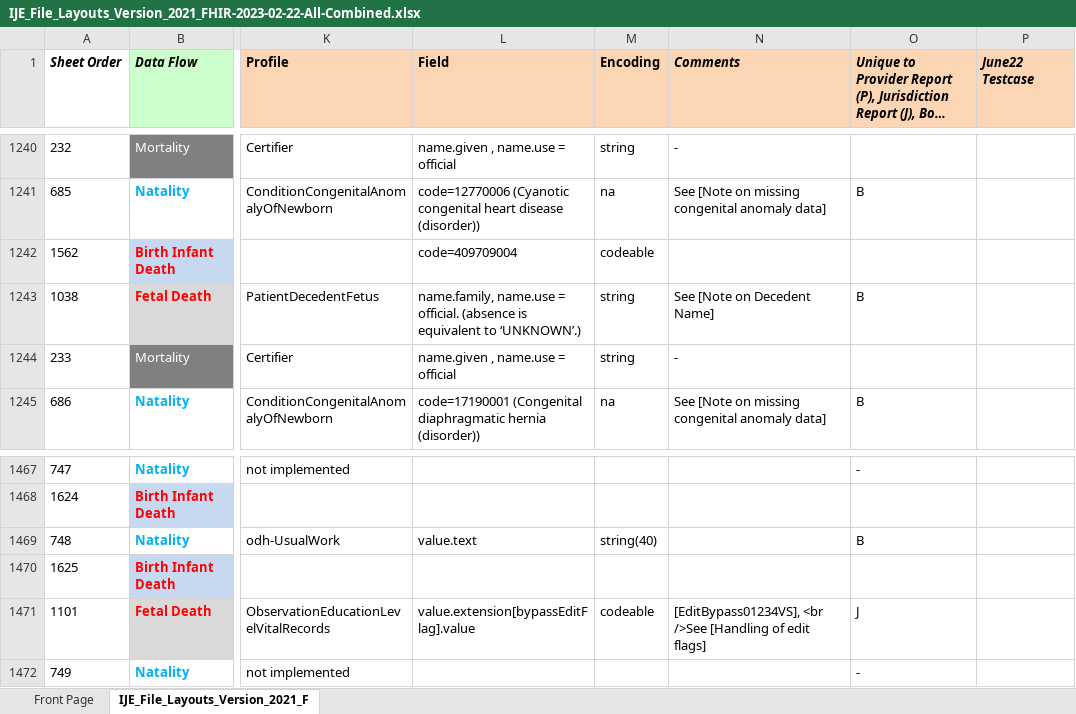
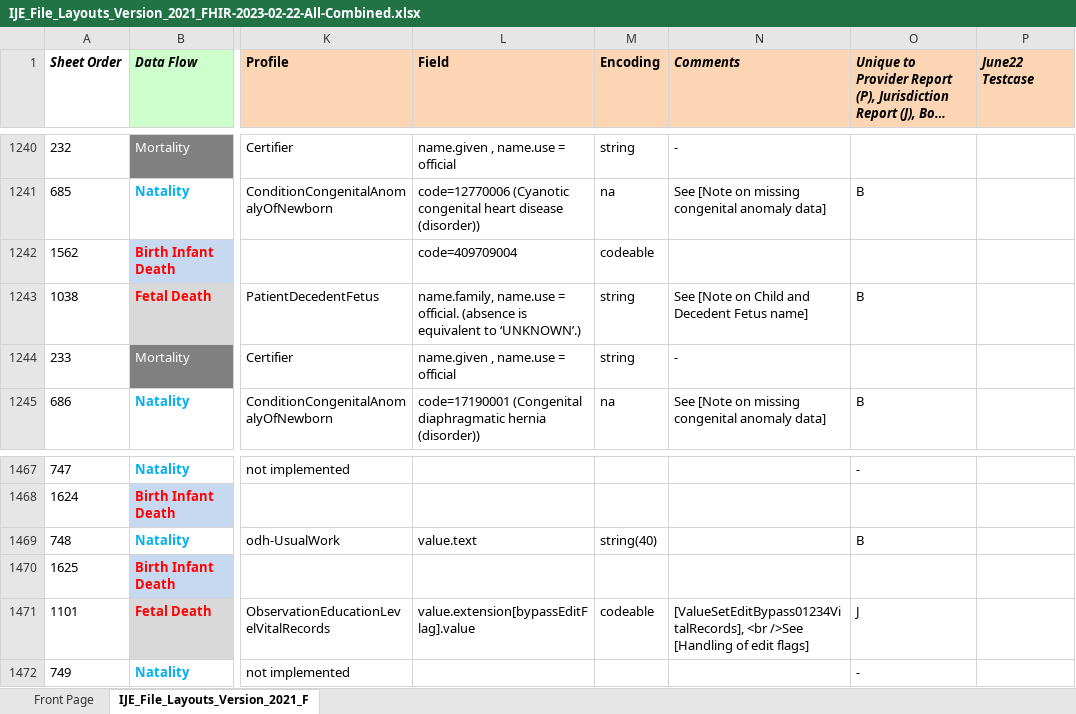
Before and after one commit to HL7/fhir-bfdr, an Excel workbook: input/mapping/IJE_File_Layouts_Version_2021_FHIR-2023-02-22-All-Combined.xlsx, sheet IJE_File_Layouts_Version_2021_F, drawn as a sheet; only a part is shown, gaps mark what is left out; long unchanged cells end in …; values as stored, in another font and other column widths than the file's, no borders; conditional formats not drawn; the diff covers the shown part only; the diff names each change by its address in the sheet, - before the commit and + after, or states it on an @@ line.

Commit message:
update data dict with new notes

```diff
--- a/input/mapping/IJE_File_Layouts_Version_2021_FHIR-2023-02-22-All-Combined.xlsx (sheet IJE_File_Layouts_Version_2021_F)
+++ b/input/mapping/IJE_File_Layouts_Version_2021_FHIR-2023-02-22-All-Combined.xlsx (sheet IJE_File_Layouts_Version_2021_F)
-N1243 (Comments): See [Note on Decedent Name]
+N1243 (Comments): See [Note on Child and Decedent Fetus name]
-N1471 (Comments): [EditBypass01234VS], <br />See…
+N1471 (Comments): [ValueSetEditBypass01234VitalRecords], <br />See…
```
Also changed, not shown: 8 edited cells elsewhere in this sheet, 6 other files.
